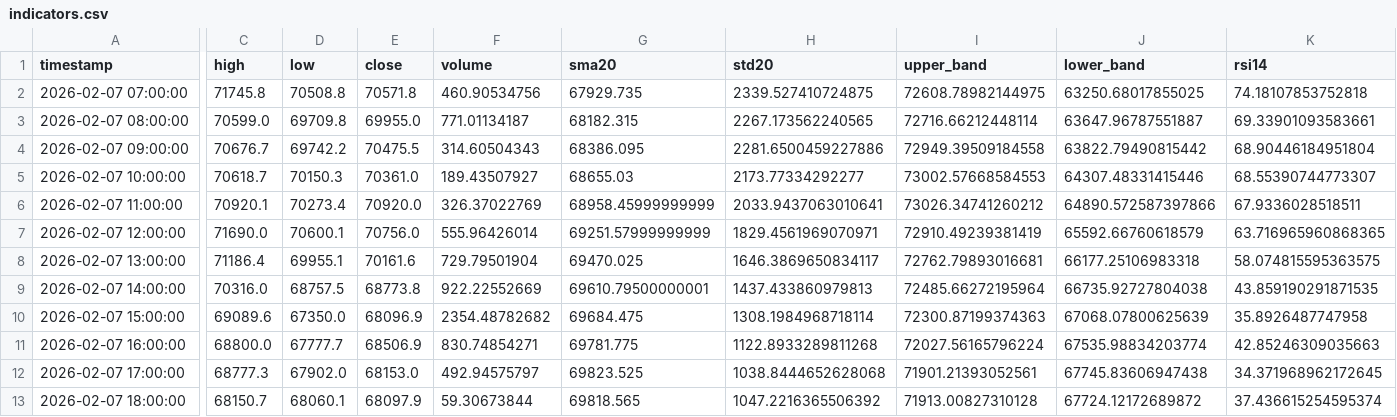
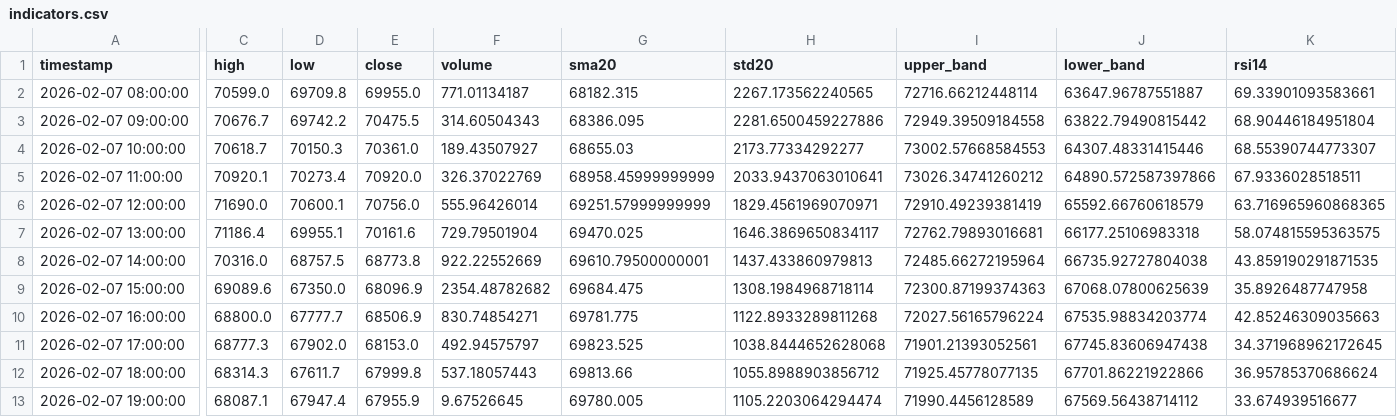
Before and after one commit to cdavocazh/btc-db-v3-cron, a CSV file: backtest_results/indicators.csv, drawn as a sheet; only a part is shown, gaps mark what is left out; removed rows and columns are numbered as before the commit, all else as after; rows hold the shown columns only; the diff covers the shown part only; the diff names each change by its address in the sheet, - before the commit and + after, or states it on an @@ line.

```diff
--- a/backtest_results/indicators.csv
+++ b/backtest_results/indicators.csv
-row 2: 2026-02-07 07:00:00 | 71745.8 | 70508.8 | 70571.8 | 460.90534756 | 67929.735 | 2339.527410724875 | 72608.78982144975 | 63250.68017855025 | 74.18107853752818
-C12 (high): 68150.7
+C12 (high): 68314.3
-D12 (low): 68060.1
+D12 (low): 67611.7
-E12 (close): 68097.9
+E12 (close): 67999.8
-F12 (volume): 59.30673844
+F12 (volume): 537.18057443
-G12 (sma20): 69818.565
+G12 (sma20): 69813.66
-H12 (std20): 1047.2216365506392
+H12 (std20): 1055.8988903856712
-I12 (upper_band): 71913.00827310128
+I12 (upper_band): 71925.45778077135
-J12 (lower_band): 67724.12172689872
+J12 (lower_band): 67701.86221922866
-K12 (rsi14): 37.436615254595374
+K12 (rsi14): 36.95785370686624
+row 13: 2026-02-07 19:00:00 | 68087.1 | 67947.4 | 67955.9 | 9.67526645 | 69780.005 | 1105.2203064294474 | 71990.4456128589 | 67569.56438714112 | 33.674939516677
```
Also changed, not shown: 1 edited cell elsewhere in this file, backtest_results/conditions.csv, 3 other files.
